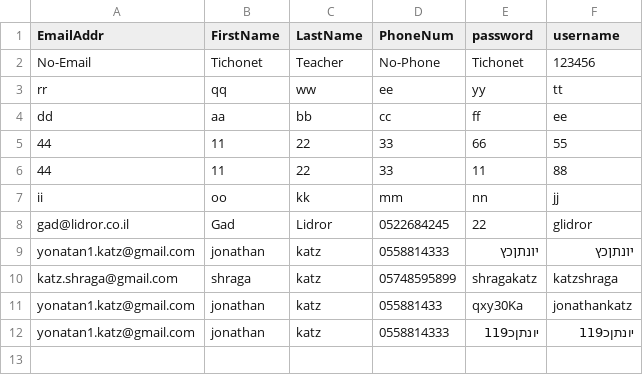
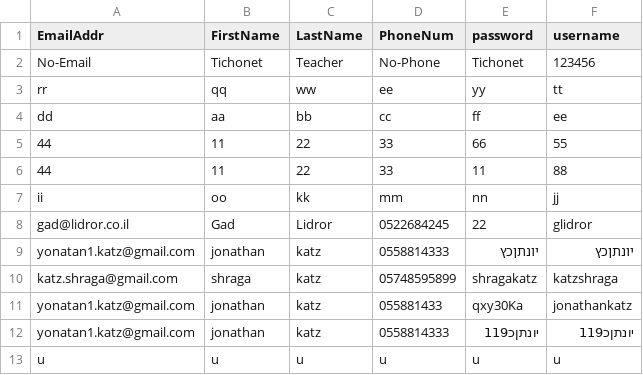
Before and after one commit to jonathankatz22/jonathankatznew1, a CSV file: jonathankatznew1/jonathankatznew1/static/Data/users.csv, drawn as a sheet; the diff names each change by its address in the sheet, - before the commit and + after, or states it on an @@ line.

```diff
--- a/jonathankatznew1/jonathankatznew1/static/Data/users.csv
+++ b/jonathankatznew1/jonathankatznew1/static/Data/users.csv
+row 13: u | u | u | u | u | u
```
Also changed, not shown: jonathankatznew1/jonathankatznew1/static/Data/deaths.csv, 3 other files.
